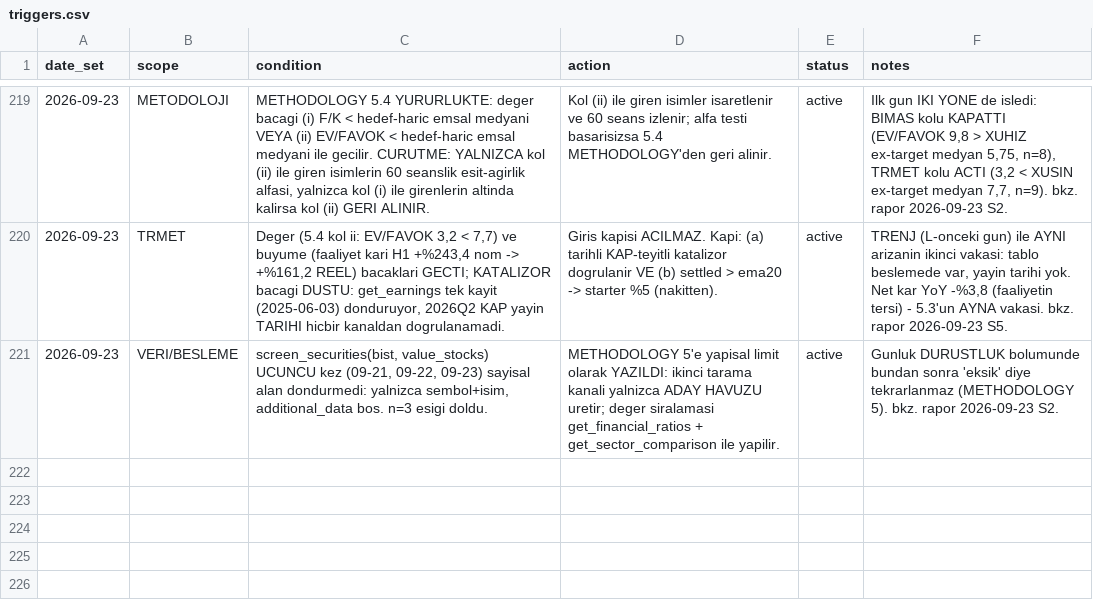
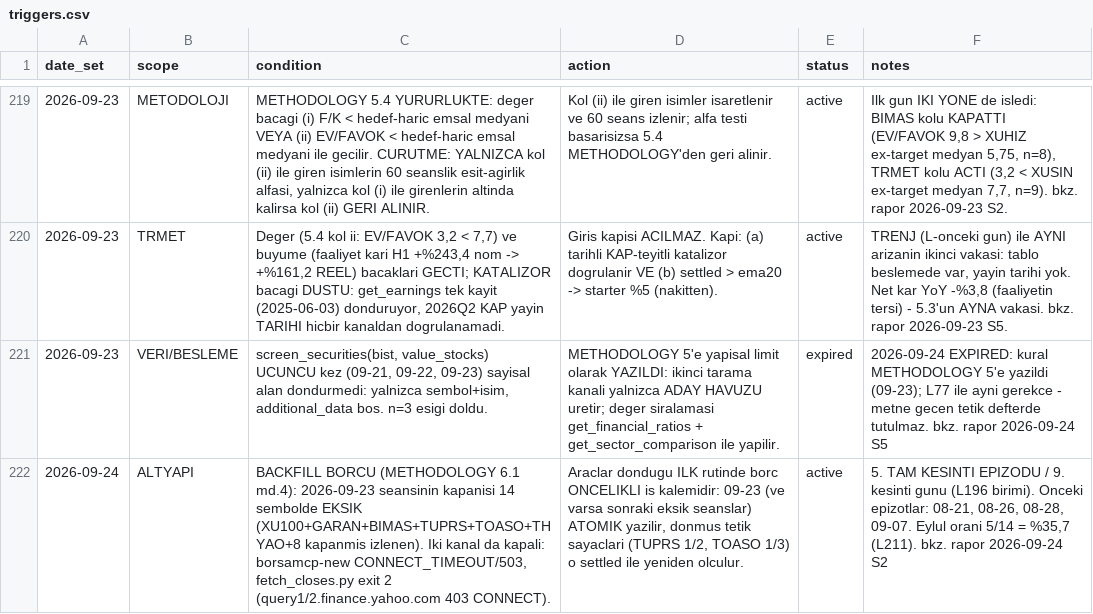
Before and after one commit to mehmedalipazar/finance-agent-v2, a CSV file: data/triggers.csv, drawn as a sheet; only a part is shown, gaps mark what is left out; the diff covers the shown part only; the diff names each change by its address in the sheet, - before the commit and + after, or states it on an @@ line.

```diff
--- a/data/triggers.csv
+++ b/data/triggers.csv
-E221 (status): active
+E221 (status): expired
-F221 (notes): Gunluk DURUSTLUK bolumunde bundan sonra 'eksik' diye tekrarlanmaz (METHODOLOGY 5). bkz. rapor 2026-09-23 S2.
+F221 (notes): 2026-09-24 EXPIRED: kural METHODOLOGY 5'e yazildi (09-23); L77 ile ayni gerekce - metne gecen tetik defterde tutulmaz. bkz. rapor 2026-09-24 S5
+row 222: 2026-09-24 | ALTYAPI | BACKFILL BORCU (METHODOLOGY 6.1 md.4): 2026-09-23 seansinin kapanisi 14 sembolde EKSIK (XU100+GARAN+BIMAS+TUPRS+TOASO+THYAO+8 kapanmis izlenen). Iki kanal da kapali: borsamcp-new CONNECT_TIMEOUT/503, fetch_closes.py exit 2 (query1/2.finance.yahoo.com 403 CONNECT). | Araclar dondugu ILK rutinde borc ONCELIKLI is kalemidir: 09-23 (ve varsa sonraki eksik seanslar) ATOMIK yazilir, donmus tetik sayaclari (TUPRS 1/2, TOASO 1/3) o settled ile yeniden olculur. | active | 5. TAM KESINTI EPIZODU / 9. kesinti gunu (L196 birimi). Onceki epizotlar: 08-21, 08-26, 08-28, 09-07. Eylul orani 5/14 = %35,7 (L211). bkz. rapor 2026-09-24 S2
```
Also changed, not shown: 1 added row and 2 edited cells elsewhere in this file, data/weights.csv, 1 other file.
